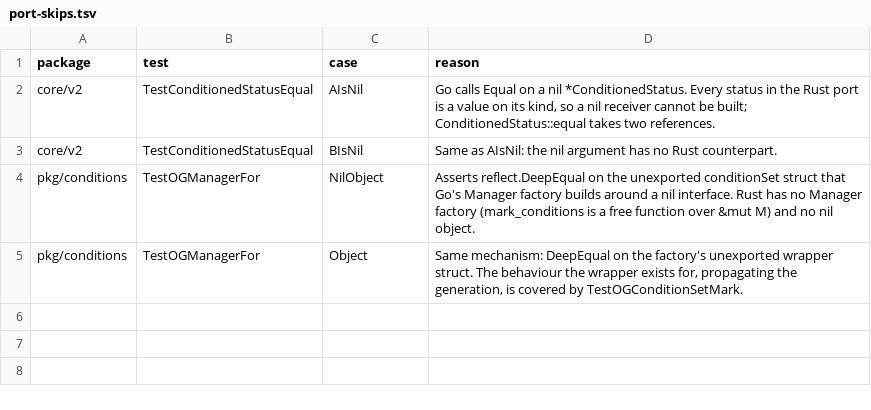
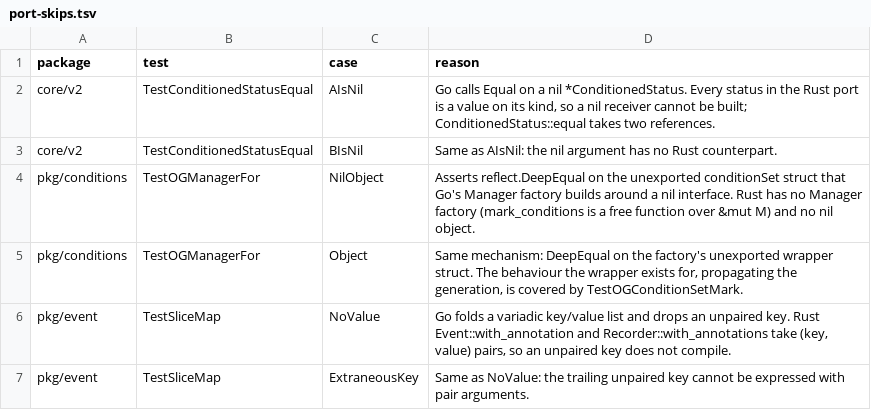
Before and after one commit to cychiang/crossplane-runtime-rs, a TSV file: docs/port-skips.tsv, drawn as a sheet; the diff names each change by its address in the sheet, - before the commit and + after, or states it on an @@ line.

Commit message:
Port pkg/feature and pkg/event tables, implement logging init
Ports TestEnable (no table) and TestSliceMap OnePair and TwoPairs; NoValue and ExtraneousKey are skipped because Rust takes key/value pairs. Implements logging::init and records the unit 1.2 and 1.3 deviations in docs/design/core.md.

```diff
--- a/docs/port-skips.tsv
+++ b/docs/port-skips.tsv
+row 6: pkg/event | TestSliceMap | NoValue | Go folds a variadic key/value list and drops an unpaired key. Rust Event::with_annotation and Recorder::with_annotations take (key, value) pairs, so an unpaired key does not compile.
+row 7: pkg/event | TestSliceMap | ExtraneousKey | Same as NoValue: the trailing unpaired key cannot be expressed with pair arguments.
```
Also changed, not shown: 5 other files.
